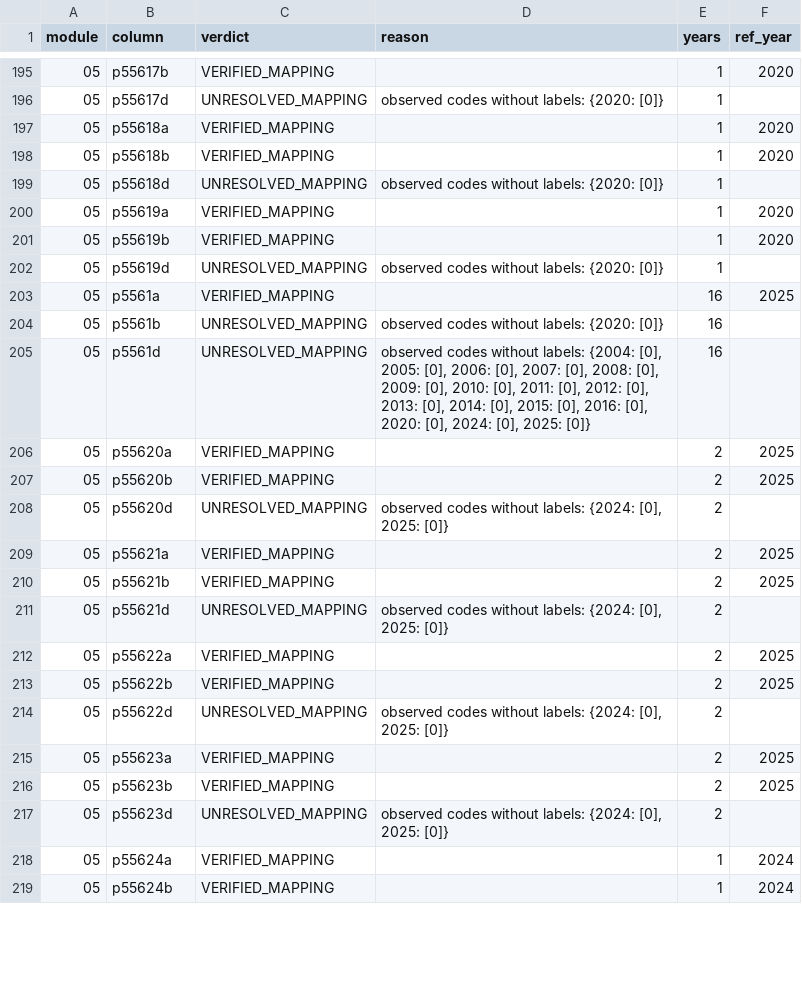
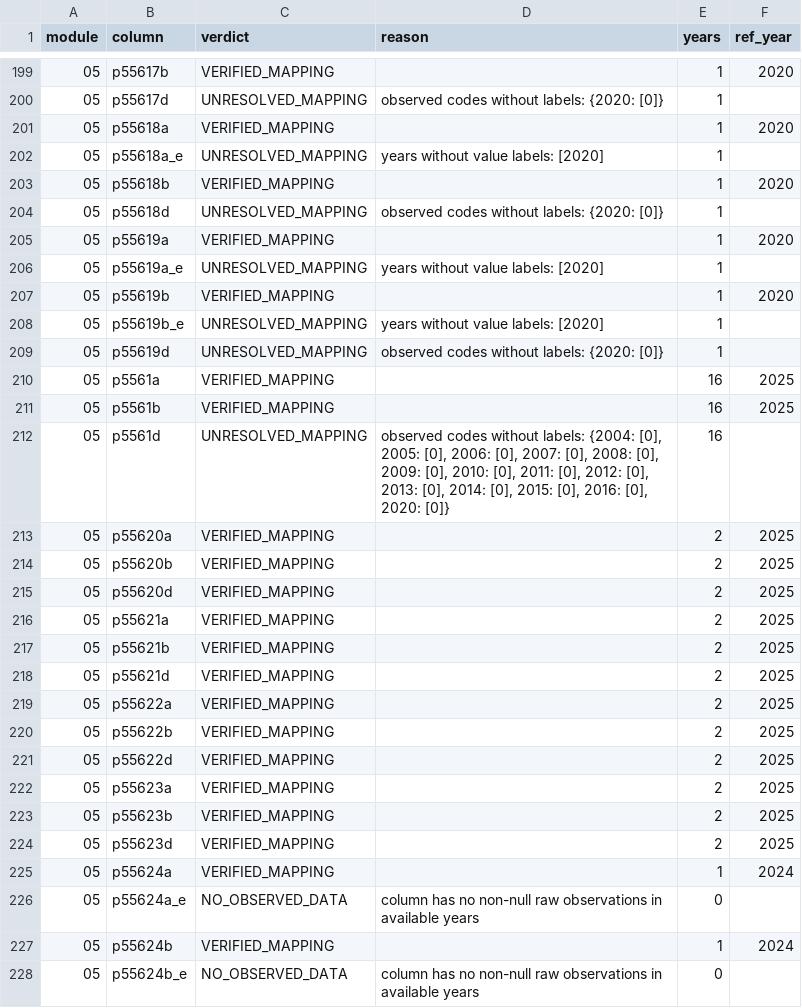
Before and after one commit to cesarchavezp29/perudata, a CSV file: scripts/recode_filter_results.csv, drawn as a sheet; only a part is shown, gaps mark what is left out; the diff covers the shown part only.

```diff
--- a/scripts/recode_filter_results.csv
+++ b/scripts/recode_filter_results.csv
@@ -197,2 +201,3 @@ module,column,verdict,reason,years,ref_year
 05,p55618a,VERIFIED_MAPPING,,1,2020
+05,p55618a_e,UNRESOLVED_MAPPING,years without value labels: [2020],1,
 05,p55618b,VERIFIED_MAPPING,,1,2020
@@ -200,20 +205,24 @@ module,column,verdict,reason,years,ref_year
 05,p55619a,VERIFIED_MAPPING,,1,2020
+05,p55619a_e,UNRESOLVED_MAPPING,years without value labels: [2020],1,
 05,p55619b,VERIFIED_MAPPING,,1,2020
+05,p55619b_e,UNRESOLVED_MAPPING,years without value labels: [2020],1,
 05,p55619d,UNRESOLVED_MAPPING,observed codes without labels: {2020: [0]},1,
 05,p5561a,VERIFIED_MAPPING,,16,2025
-05,p5561b,UNRESOLVED_MAPPING,observed codes without labels: {2020: [0]},16,
-05,p5561d,UNRESOLVED_MAPPING,"observed codes without labels: {2004: [0], 2005: [0], 2006: [0], 2007: [0], 2008: [0], 2009: [0], 2010: [0], 2011: [0], 2012: [0], 2013: [0], 2014: [0], 2015: [0], 2016: [0], 2020: [0], 2024: [0], 2025: [0]}",16,
+05,p5561b,VERIFIED_MAPPING,,16,2025
+05,p5561d,UNRESOLVED_MAPPING,"observed codes without labels: {2004: [0], 2005: [0], 2006: [0], 2007: [0], 2008: [0], 2009: [0], 2010: [0], 2011: [0], 2012: [0], 2013: [0], 2014: [0], 2015: [0], 2016: [0], 2020: [0]}",16,
 05,p55620a,VERIFIED_MAPPING,,2,2025
 05,p55620b,VERIFIED_MAPPING,,2,2025
-05,p55620d,UNRESOLVED_MAPPING,"observed codes without labels: {2024: [0], 2025: [0]}",2,
+05,p55620d,VERIFIED_MAPPING,,2,2025
 05,p55621a,VERIFIED_MAPPING,,2,2025
 05,p55621b,VERIFIED_MAPPING,,2,2025
-05,p55621d,UNRESOLVED_MAPPING,"observed codes without labels: {2024: [0], 2025: [0]}",2,
+05,p55621d,VERIFIED_MAPPING,,2,2025
 05,p55622a,VERIFIED_MAPPING,,2,2025
 05,p55622b,VERIFIED_MAPPING,,2,2025
-05,p55622d,UNRESOLVED_MAPPING,"observed codes without labels: {2024: [0], 2025: [0]}",2,
+05,p55622d,VERIFIED_MAPPING,,2,2025
 05,p55623a,VERIFIED_MAPPING,,2,2025
 05,p55623b,VERIFIED_MAPPING,,2,2025
-05,p55623d,UNRESOLVED_MAPPING,"observed codes without labels: {2024: [0], 2025: [0]}",2,
+05,p55623d,VERIFIED_MAPPING,,2,2025
 05,p55624a,VERIFIED_MAPPING,,1,2024
+05,p55624a_e,NO_OBSERVED_DATA,column has no non-null raw observations in available years,0,
 05,p55624b,VERIFIED_MAPPING,,1,2024
+05,p55624b_e,NO_OBSERVED_DATA,column has no non-null raw observations in available years,0,
```
Also changed, not shown: 6 added rows and 92 edited cells elsewhere in this file, 3 other files.
